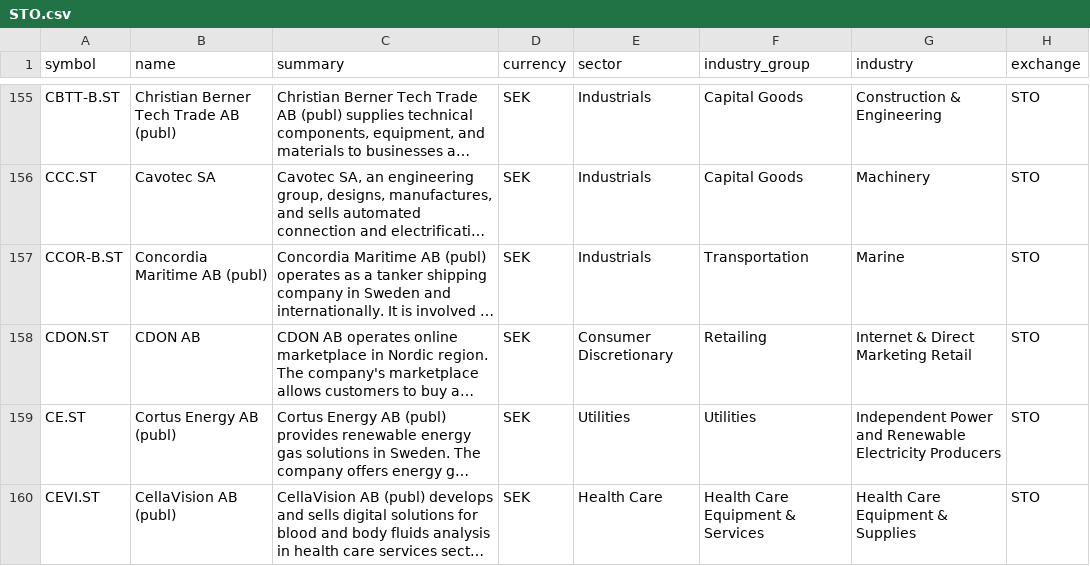
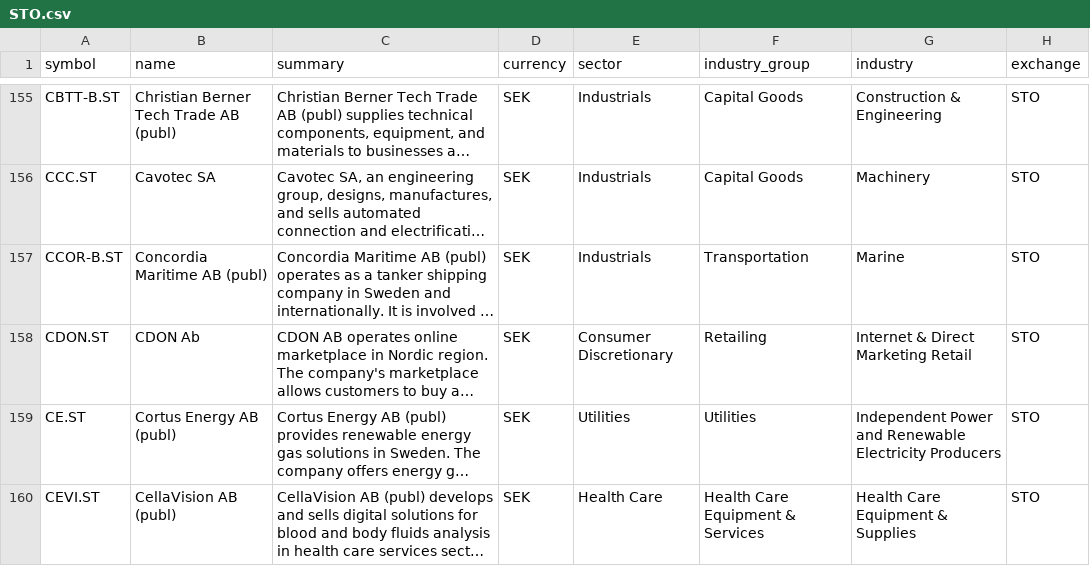
Before and after one commit to JerBouma/FinanceDatabase, a CSV file: database/equities/STO.csv, drawn as a sheet; only a part is shown, gaps mark what is left out; long unchanged cells end in …; the diff covers the shown part only; the diff names each change by its address in the sheet, - before the commit and + after, or states it on an @@ line.

Commit message:
Write all-caps names in their proper case
2,773 names in capitals (HKEX short names, ASX and JPX feeds, LSE IOB
'ORD SHS' descriptions, German venue strings) take the listing's company
profile name when both clearly name the same company. Provider names
that are themselves abbreviated (ASX 'Fpo', bracketed codes) or much
shorter than the original without being a venue string are not used,
so new H-share names like 'RIGOL TECHNOLOGIES CO LTD-H' are kept rather
than shortened to 'Rigol'.

```diff
--- a/database/equities/STO.csv
+++ b/database/equities/STO.csv
-B158 (name): CDON AB
+B158 (name): CDON Ab
```
Also changed, not shown: 4 edited cells elsewhere in this file, database/equities/AQS.csv, database/equities/CNQ.csv, 44 other files.
